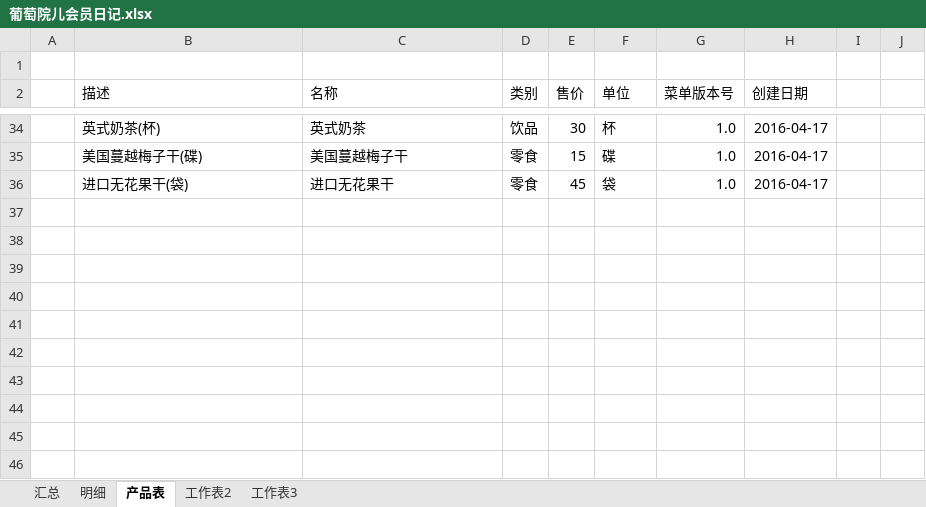
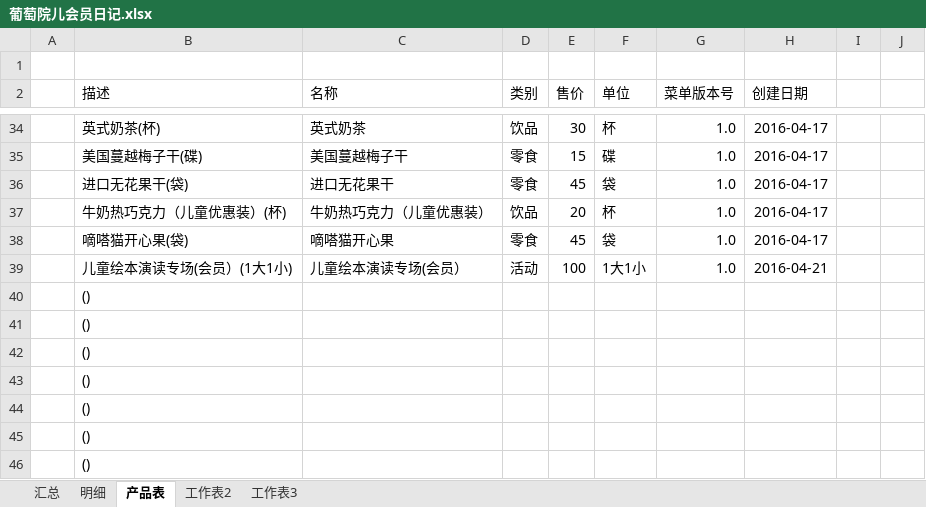
Before and after one commit to hanyong37/ptye, an Excel workbook: 文档/葡萄院儿会员日记.xlsx, sheet 产品表, drawn as a sheet; only a part is shown, gaps mark what is left out; values as stored, in another font and other column widths than the file's, no borders; table styles not drawn; the diff names each change by its address in the sheet, - before the commit and + after, or states it on an @@ line.

```diff
--- a/文档/葡萄院儿会员日记.xlsx (sheet 产品表)
+++ b/文档/葡萄院儿会员日记.xlsx (sheet 产品表)
+row 37:  | 牛奶热巧克力（儿童优惠装）(杯) | 牛奶热巧克力（儿童优惠装） | 饮品 | 20 | 杯 | 1.0 | 2016-04-17
+row 38:  | 嘀嗒猫开心果(袋) | 嘀嗒猫开心果 | 零食 | 45 | 袋 | 1.0 | 2016-04-17
+row 39:  | 儿童绘本演读专场(会员）(1大1小) | 儿童绘本演读专场(会员） | 活动 | 100 | 1大1小 | 1.0 | 2016-04-21
+row 40:  | ()
+row 41:  | ()
+row 42:  | ()
+row 43:  | ()
+row 44:  | ()
+row 45:  | ()
+row 46:  | ()
```
Also changed, not shown: sheet 明细, sheet 汇总, sheet 工作表2, formulas that keep their value.
